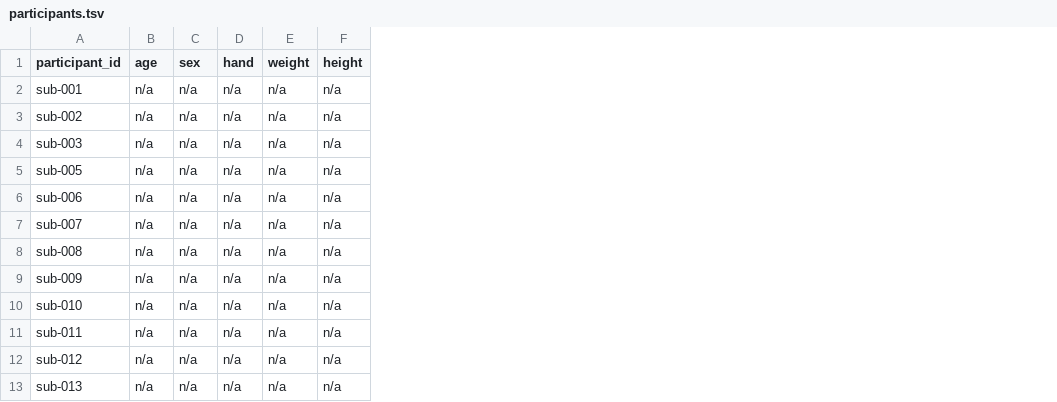
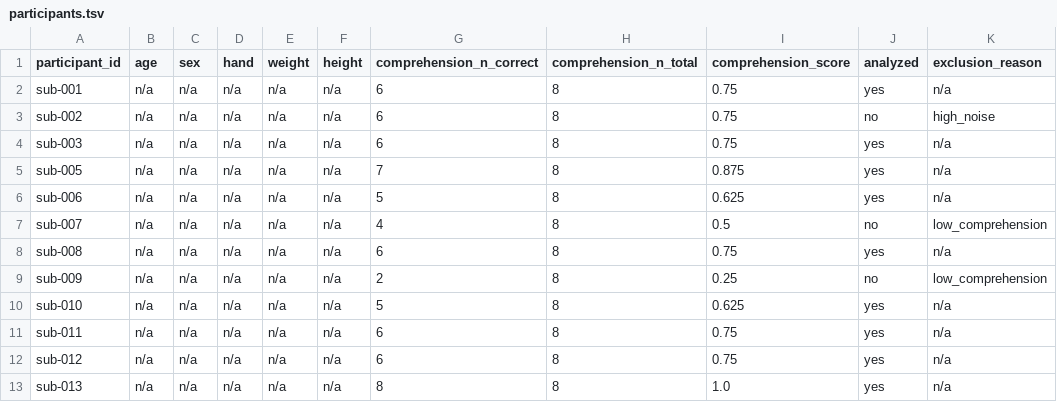
Before and after one commit to nemarDatasets/nm000180, a TSV file: participants.tsv, drawn as a sheet; only a part is shown; the diff names each change by its address in the sheet, - before the commit and + after, or states it on an @@ line.

Commit message:
Enrich participants.tsv: comprehension scores + analysis-inclusion grouping (#3)
* Enrich participants.tsv: comprehension scores + analysis-inclusion grouping

Fill the previously all-n/a participants.tsv from the Deep Blue comprehension-scores.txt
and datasets.mat: comprehension_n_correct/n_total/score, analyzed (the 'use' set from
Brennan & Hale 2019), and exclusion_reason (low_comprehension / high_noise). Document
the new columns in participants.json.

* Bump version to 1.1.1 (participants.tsv comprehension/inclusion enrichment)

```diff
--- a/participants.tsv
+++ b/participants.tsv
+column G (comprehension_n_correct), rows 2-13: 6 | 6 | 6 | 7 | 5 | 4 | 6 | 2 | 5 | 6 | 6 | 8
+column H (comprehension_n_total), rows 2-13: all 8
+column I (comprehension_score), rows 2-13: 0.75 | 0.75 | 0.75 | 0.875 | 0.625 | 0.5 | 0.75 | 0.25 | 0.625 | 0.75 | 0.75 | 1.0
+column J (analyzed), rows 2-13: yes | no | yes | yes | yes | no | yes | no | yes | yes | yes | yes
+column K (exclusion_reason), rows 2-13: n/a | high_noise | n/a | n/a | n/a | low_comprehension | n/a | low_comprehension | n/a | n/a | n/a | n/a
```
Also changed, not shown: 2 other files.
